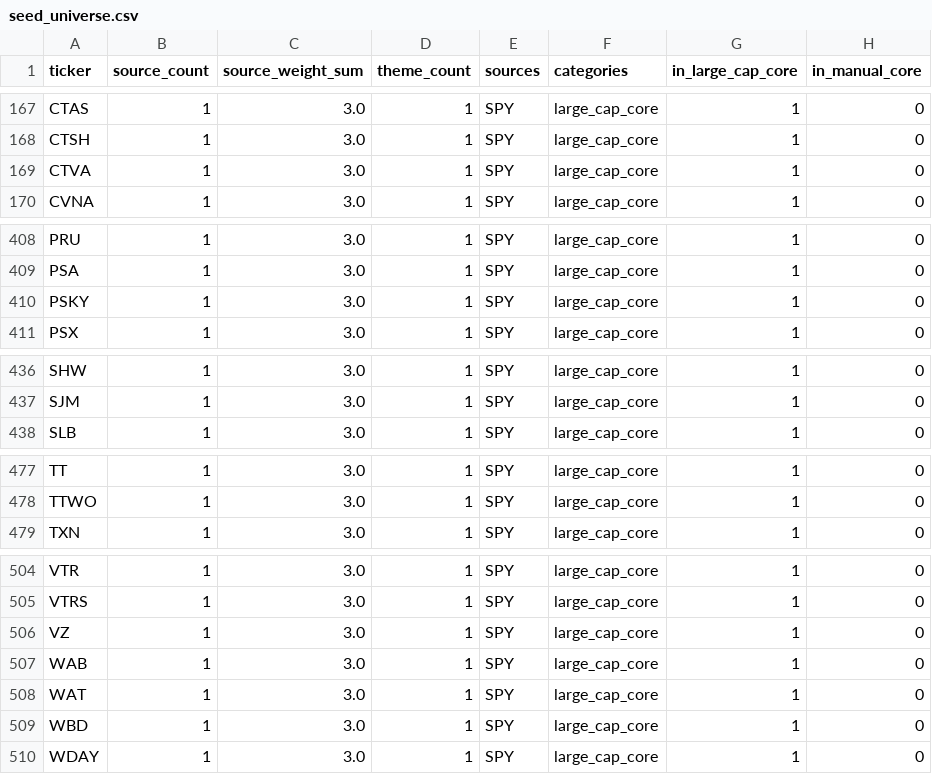
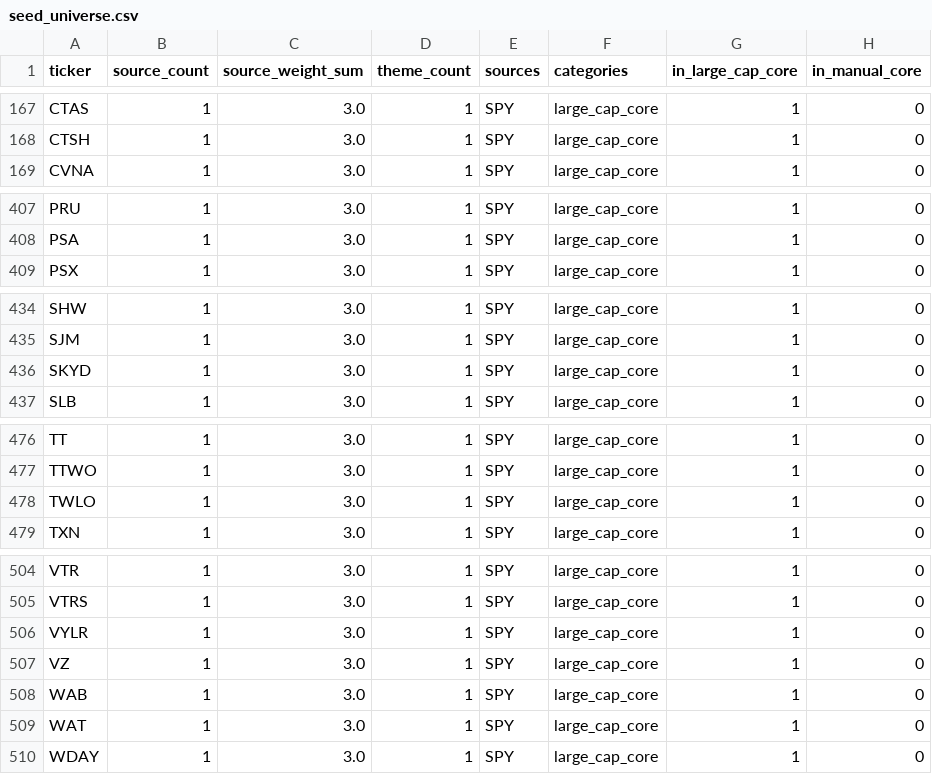
Before and after one commit to James1424/mom_acceleration_2v2_3v3, a CSV file: data/seed_universe.csv, drawn as a sheet; only a part is shown, gaps mark what is left out; removed rows and columns are numbered as before the commit, all else as after; the diff names each change by its address in the sheet, - before the commit and + after, or states it on an @@ line.

```diff
--- a/data/seed_universe.csv
+++ b/data/seed_universe.csv
-row 169: CTVA | 1 | 3.0 | 1 | SPY | large_cap_core | 1 | 0
-row 410: PSKY | 1 | 3.0 | 1 | SPY | large_cap_core | 1 | 0
+row 436: SKYD | 1 | 3.0 | 1 | SPY | large_cap_core | 1 | 0
+row 478: TWLO | 1 | 3.0 | 1 | SPY | large_cap_core | 1 | 0
+row 506: VYLR | 1 | 3.0 | 1 | SPY | large_cap_core | 1 | 0
-row 509: WBD | 1 | 3.0 | 1 | SPY | large_cap_core | 1 | 0
```
Also changed, not shown: outputs/strategy_comparison.csv, outputs/strategy_summary.csv, 3 other files.
